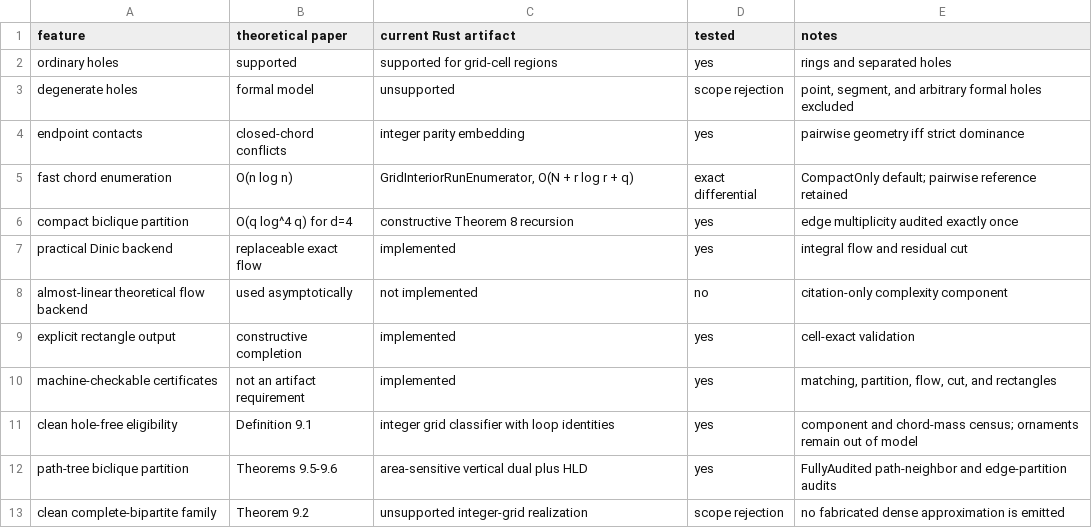
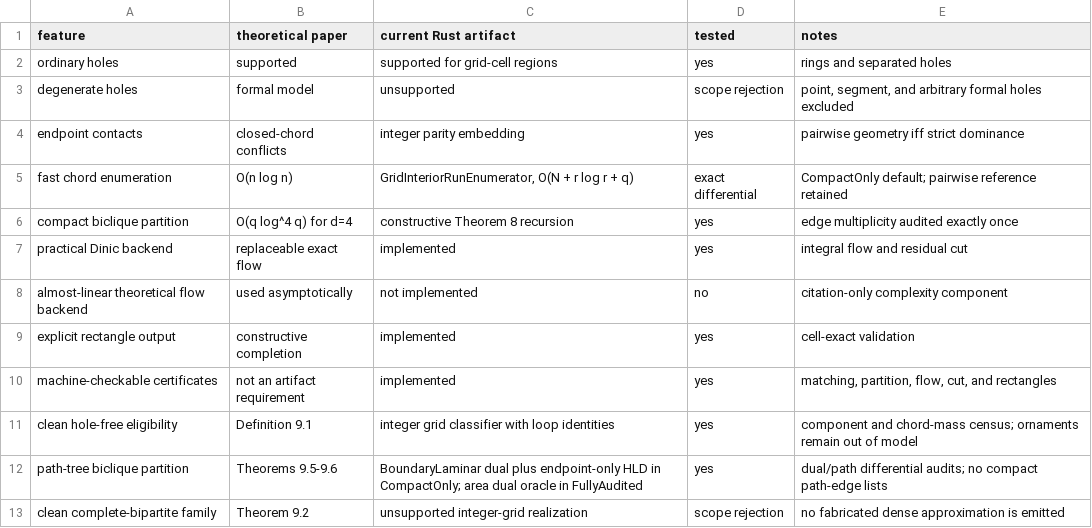
Before and after one commit to KCN-judu/mrd, a CSV file: results/scope-table.csv, drawn as a sheet.

Commit message:
chore: prepare v0.6 compact path tree release

```diff
--- a/results/scope-table.csv
+++ b/results/scope-table.csv
@@ -11,3 +11,3 @@ machine-checkable certificates,not an artifact requirement,implemented,yes,"matc
 clean hole-free eligibility,Definition 9.1,integer grid classifier with loop identities,yes,"component and chord-mass census; ornaments remain out of model"
-path-tree biclique partition,Theorems 9.5-9.6,area-sensitive vertical dual plus HLD,yes,"FullyAudited path-neighbor and edge-partition audits"
+path-tree biclique partition,Theorems 9.5-9.6,"BoundaryLaminar dual plus endpoint-only HLD in CompactOnly; area dual oracle in FullyAudited",yes,"dual/path differential audits; no compact path-edge lists"
 clean complete-bipartite family,Theorem 9.2,unsupported integer-grid realization,scope rejection,"no fabricated dense approximation is emitted"
```
Also changed, not shown: 14 other files.
